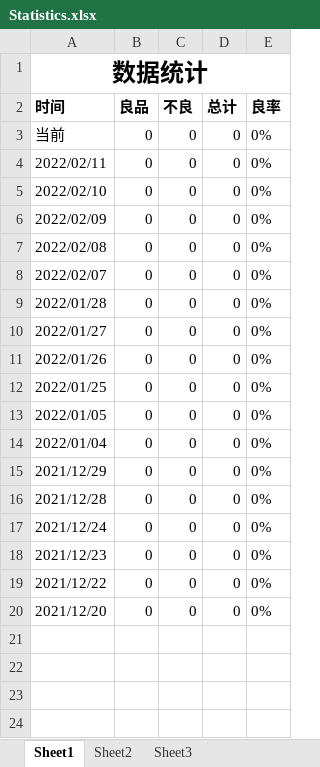
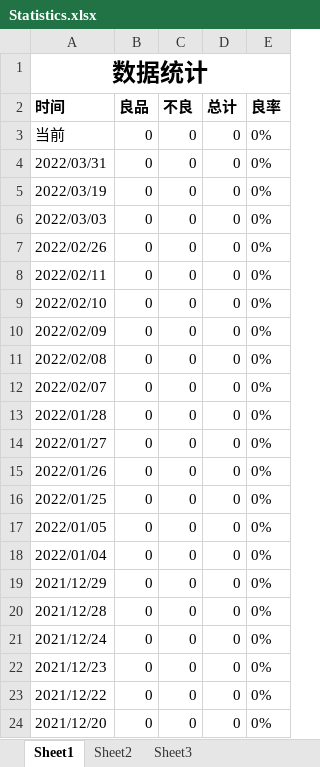
Before and after one commit to BingGitCn/VisionProject, an Excel workbook: Build/Statistics.xlsx, sheet Sheet1, drawn as a sheet; values as stored, in another font and other column widths than the file's, no borders; the diff names each change by its address in the sheet, - before the commit and + after, or states it on an @@ line.

```diff
--- a/Build/Statistics.xlsx (sheet Sheet1)
+++ b/Build/Statistics.xlsx (sheet Sheet1)
+row 4: 2022/03/31 | 0 | 0 | 0 | 0%
+row 5: 2022/03/19 | 0 | 0 | 0 | 0%
+row 6: 2022/03/03 | 0 | 0 | 0 | 0%
+row 7: 2022/02/26 | 0 | 0 | 0 | 0%
```
Also changed, not shown: 9 other files.
